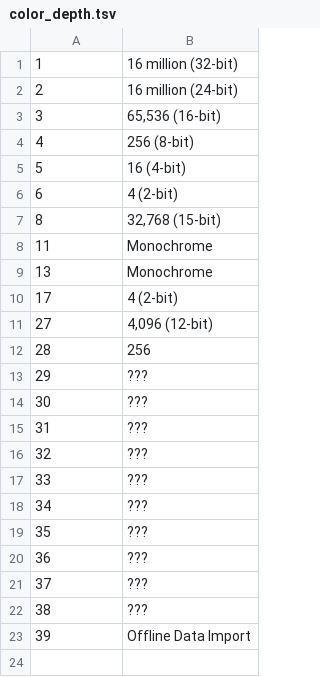
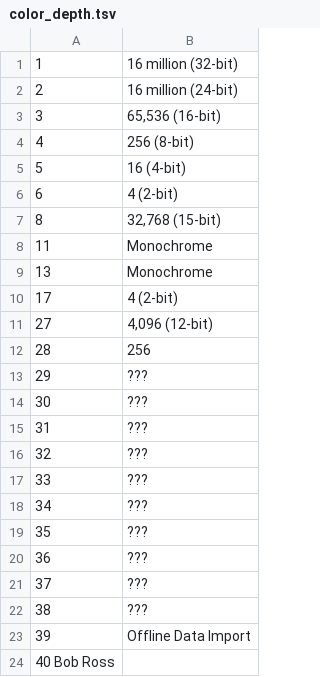
Before and after one commit to nateprice7/toil_no_more, a TSV file: data/color_depth.tsv, drawn as a sheet; the diff names each change by its address in the sheet, - before the commit and + after, or states it on an @@ line.

Commit message:
Adding Painter Colors

```diff
--- a/data/color_depth.tsv
+++ b/data/color_depth.tsv
+row 24: 40 Bob Ross
```
